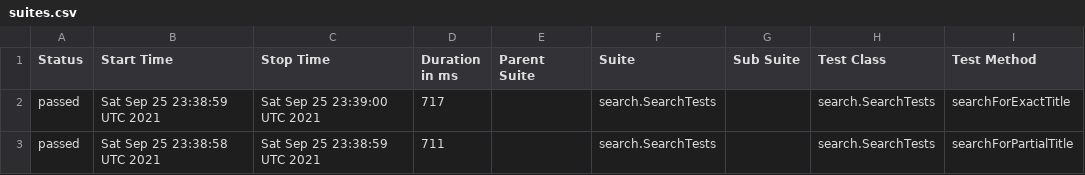
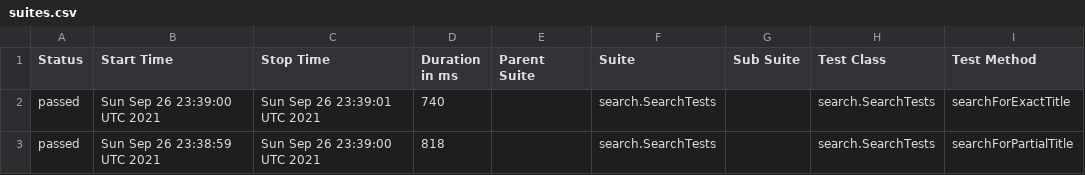
Before and after one commit to reinaldorossetti/playwright-java, a CSV file: firefox/data/suites.csv, drawn as a sheet; only a part is shown; the diff names each change by its address in the sheet, - before the commit and + after, or states it on an @@ line.

```diff
--- a/firefox/data/suites.csv
+++ b/firefox/data/suites.csv
-B2 (Start Time): Sat Sep 25 23:38:59 UTC 2021
+B2 (Start Time): Sun Sep 26 23:39:00 UTC 2021
-C2 (Stop Time): Sat Sep 25 23:39:00 UTC 2021
+C2 (Stop Time): Sun Sep 26 23:39:01 UTC 2021
-D2 (Duration in ms): 717
+D2 (Duration in ms): 740
-B3 (Start Time): Sat Sep 25 23:38:58 UTC 2021
+B3 (Start Time): Sun Sep 26 23:38:59 UTC 2021
-C3 (Stop Time): Sat Sep 25 23:38:59 UTC 2021
+C3 (Stop Time): Sun Sep 26 23:39:00 UTC 2021
-D3 (Duration in ms): 711
+D3 (Duration in ms): 818
```
Also changed, not shown: 17 other files.
